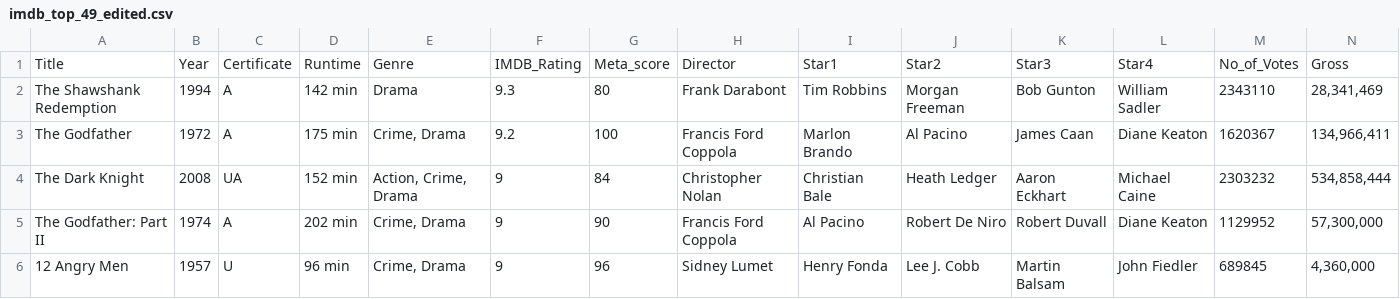
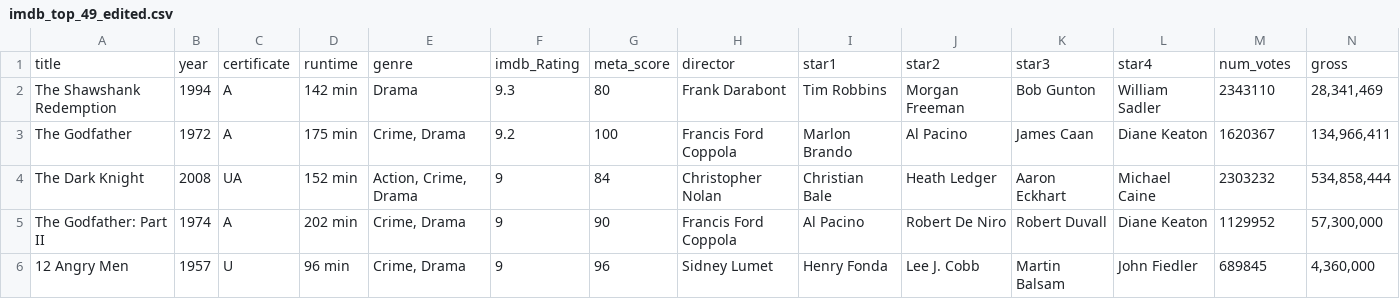
Before and after one commit to MurphyPeisel/Team-2-Warm-Up-Project, a CSV file: imdb_top_49_edited.csv, drawn as a sheet; only a part is shown; removed rows and columns are numbered as before the commit, all else as after; the diff names each change by its address in the sheet, - before the commit and + after, or states it on an @@ line.

Commit message:
make variables lowercase

```diff
--- a/imdb_top_49_edited.csv
+++ b/imdb_top_49_edited.csv
-row 1: Title | Year | Certificate | Runtime | Genre | IMDB_Rating | Meta_score | Director | Star1 | Star2 | Star3 | Star4 | No_of_Votes | Gross
+row 1: title | year | certificate | runtime | genre | imdb_Rating | meta_score | director | star1 | star2 | star3 | star4 | num_votes | gross
```
